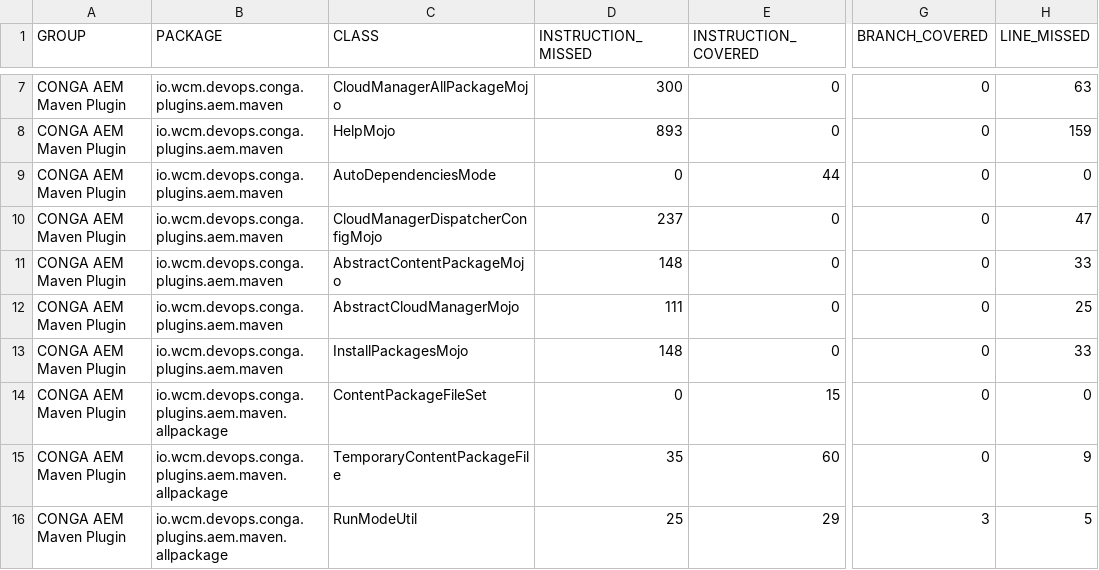
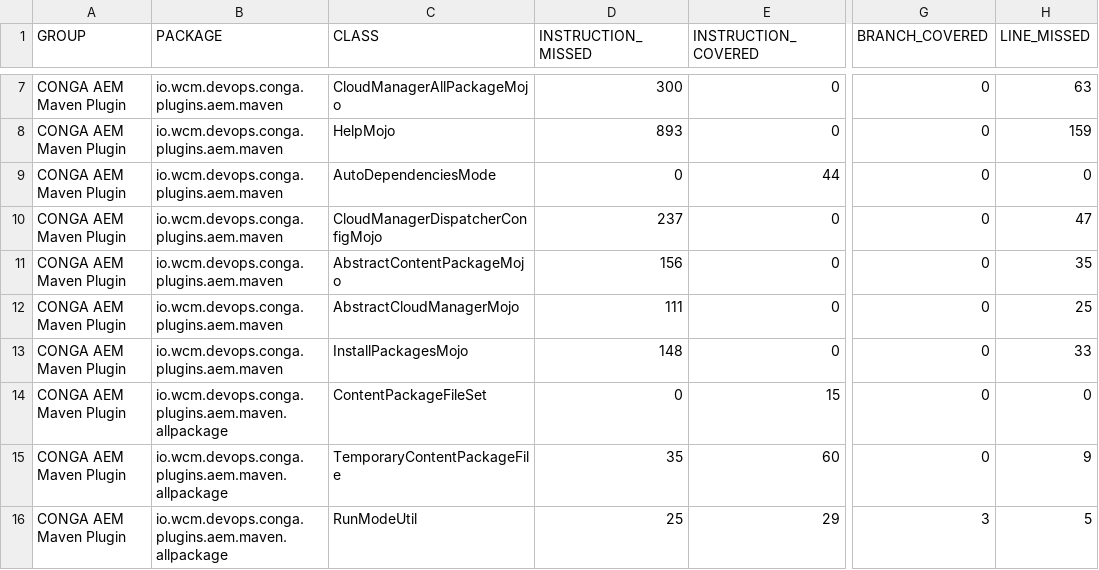
Before and after one commit to wcm-io-devops/wcm-io-devops.github.io, a CSV file: conga/plugins/aem/tooling/conga-aem-maven-plugin/jacoco-unit/jacoco.csv, drawn as a sheet; only a part is shown, gaps mark what is left out; the diff names each change by its address in the sheet, - before the commit and + after, or states it on an @@ line.

Commit message:
Maven site: wcm-io-devops/conga-aem-plugin

```diff
--- a/conga/plugins/aem/tooling/conga-aem-maven-plugin/jacoco-unit/jacoco.csv
+++ b/conga/plugins/aem/tooling/conga-aem-maven-plugin/jacoco-unit/jacoco.csv
-D11 (INSTRUCTION_MISSED): 148
+D11 (INSTRUCTION_MISSED): 156
-H11 (LINE_MISSED): 33
+H11 (LINE_MISSED): 35
```
Also changed, not shown: conga/plugins/aem/tooling/conga-aem-maven-plugin/jacoco/jacoco.csv, 22 other files.
